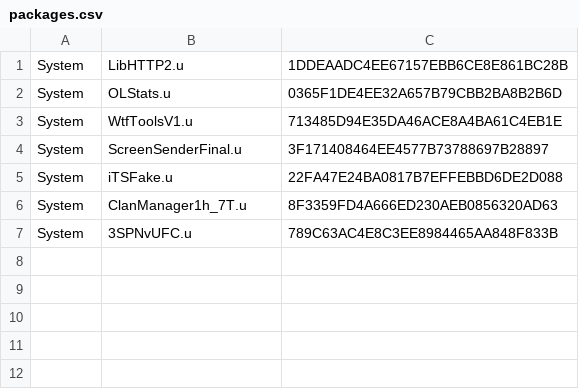
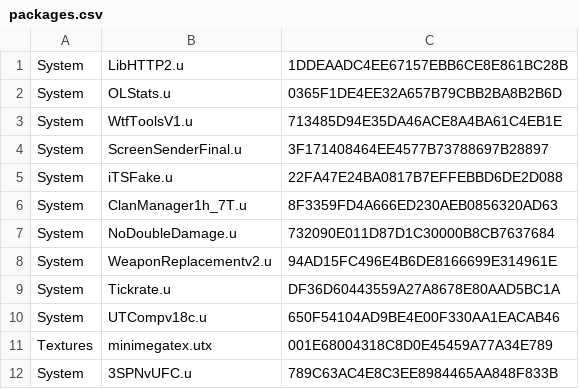
Before and after one commit to aldehir/ut2.alde.dev, a CSV file: containers/tam-utcomp/packages.csv, drawn as a sheet.

Commit message:
Add protheory packages and ini

```diff
--- a/containers/tam-utcomp/packages.csv
+++ b/containers/tam-utcomp/packages.csv
@@ -6,2 +6,7 @@ System,iTSFake.u,22FA47E24BA0817B7EFFEBBD6DE2D088
 System,ClanManager1h_7T.u,8F3359FD4A666ED230AEB0856320AD63
+System,NoDoubleDamage.u,732090E011D87D1C30000B8CB7637684
+System,WeaponReplacementv2.u,94AD15FC496E4B6DE8166699E314961E
+System,Tickrate.u,DF36D60443559A27A8678E80AAD5BC1A
+System,UTCompv18c.u,650F54104AD9BE4E00F330AA1EACAB46
+Textures,minimegatex.utx,001E68004318C8D0E45459A77A34E789
 System,3SPNvUFC.u,789C63AC4E8C3EE8984465AA848F833B
```
Also changed, not shown: 1 other file.
